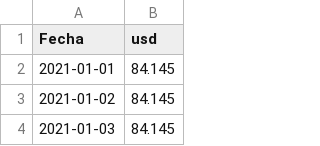
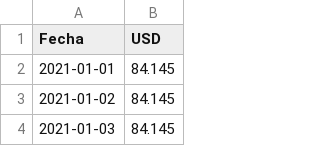
Before and after one commit to jpgomz/mentoria-diplodatos-2024-analisis-cursos-previsionales, a CSV file: datos/tipos-de-cambio-historicos.csv, drawn as a sheet; only a part is shown.

Commit message:
Update tipos-de-cambio-historicos.csv

```diff
--- a/datos/tipos-de-cambio-historicos.csv
+++ b/datos/tipos-de-cambio-historicos.csv
@@ -1,2 +1,2 @@
-Fecha,usd
+Fecha,USD
 2021-01-01,84.145
```
